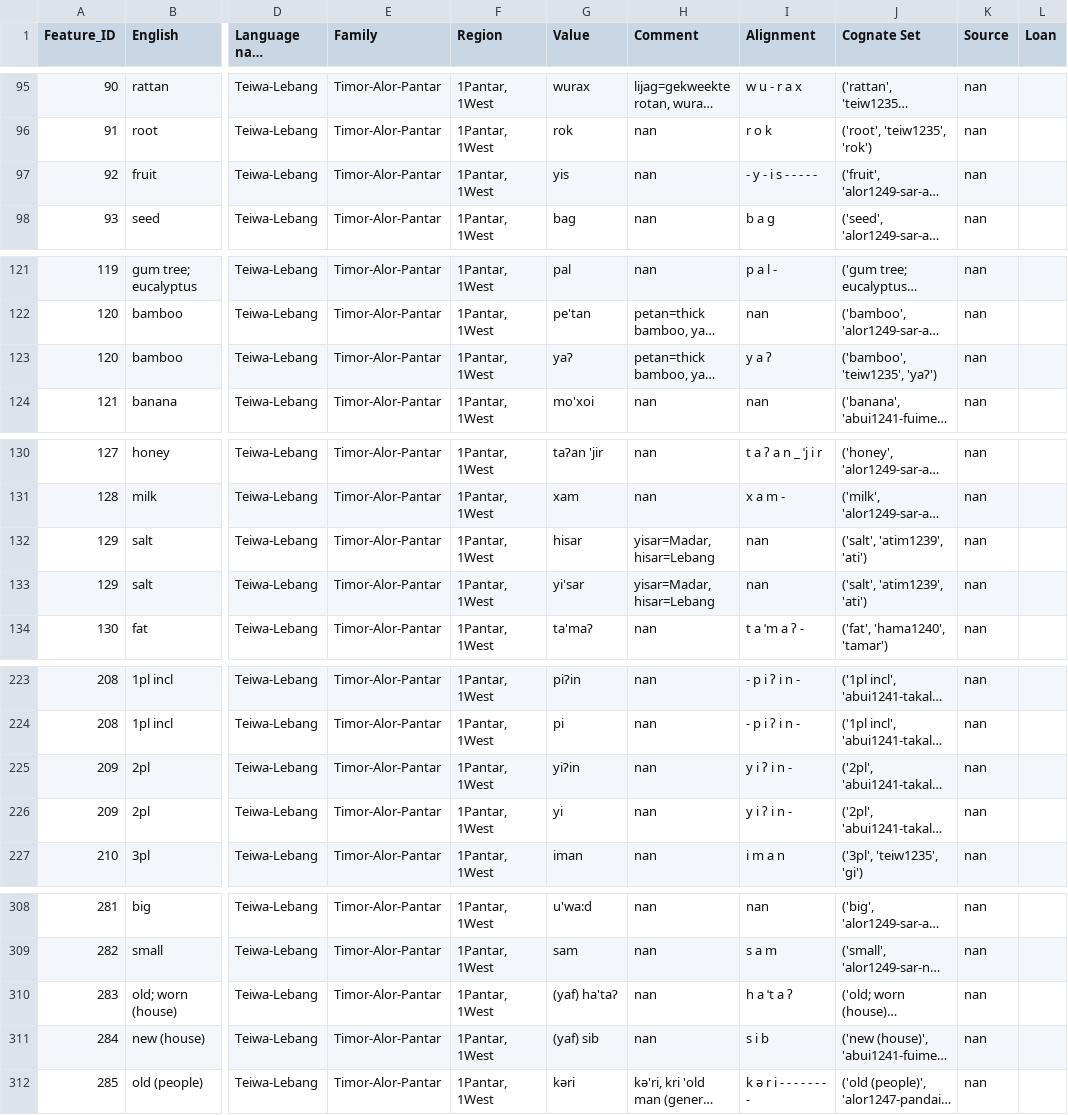
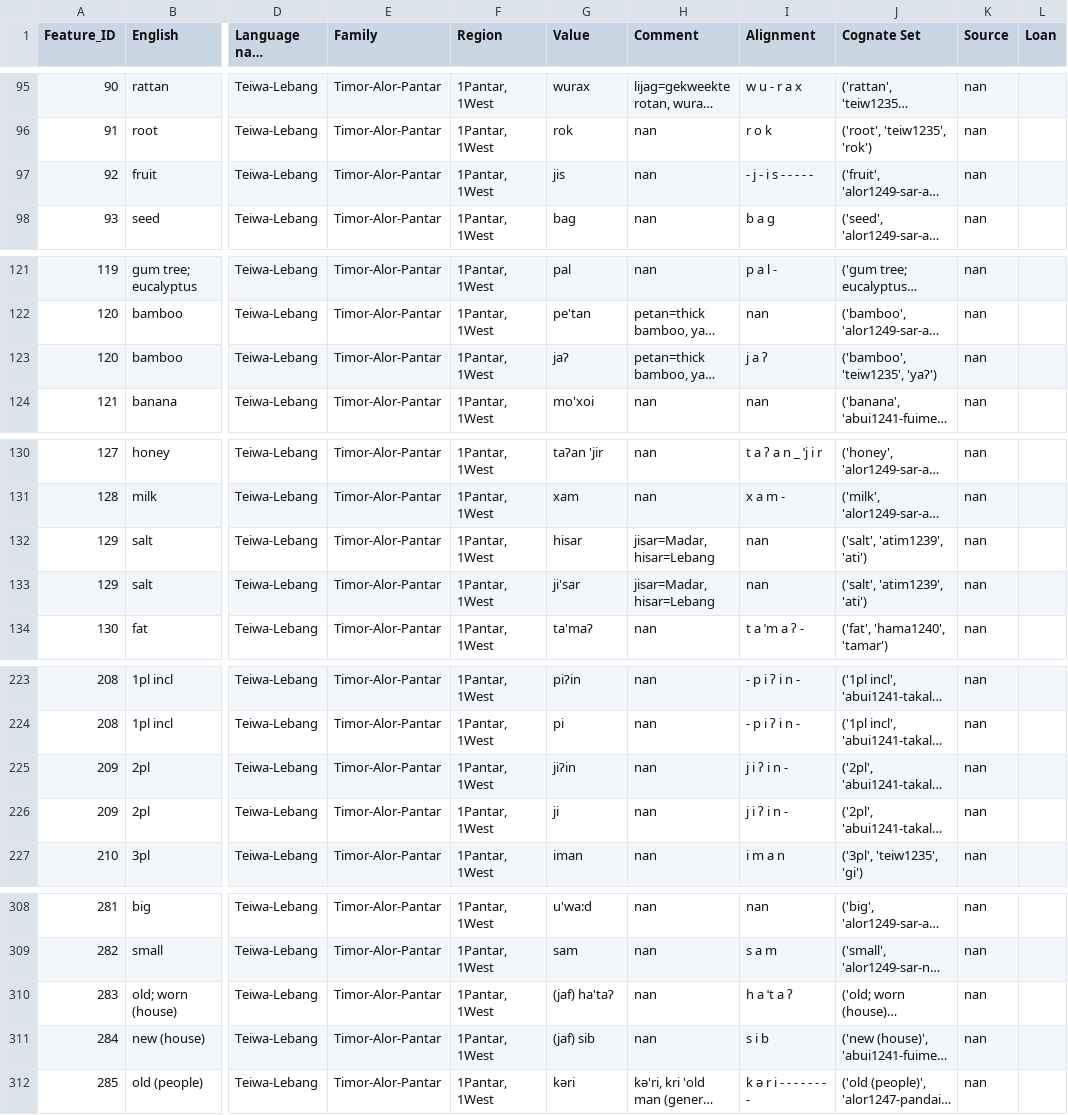
Before and after one commit to xrotwang/lexirumah-data, a TSV file: datasets/TAP/Teiwa-Lebang.tsv, drawn as a sheet; only a part is shown, gaps mark what is left out; long unchanged cells end in …; the diff covers the shown part only; the diff names each change by its address in the sheet, - before the commit and + after, or states it on an @@ line.

```diff
--- a/datasets/TAP/Teiwa-Lebang.tsv
+++ b/datasets/TAP/Teiwa-Lebang.tsv
-G97 (Value): yis
+G97 (Value): jis
-I97 (Alignment): - y - i s - - - - -
+I97 (Alignment): - j - i s - - - - -
-G123 (Value): yaɁ
+G123 (Value): jaɁ
-I123 (Alignment): y a ʔ
+I123 (Alignment): j a ʔ
-H132:H133 (Comment): yisar=Madar, hisar=Lebang
+H132:H133 (Comment): jisar=Madar, hisar=Lebang
-G133 (Value): yi'sar
+G133 (Value): ji'sar
-G225 (Value): yiɁin
+G225 (Value): jiɁin
-I225:I226 (Alignment): y i ʔ i n -
+I225:I226 (Alignment): j i ʔ i n -
-G226 (Value): yi
+G226 (Value): ji
-G310 (Value): (yaf) ha'taɁ
+G310 (Value): (jaf) ha'taɁ
-G311 (Value): (yaf) sib
+G311 (Value): (jaf) sib
```
Also changed, not shown: 3 edited cells elsewhere in this file, datasets/TAP/Sar-Adiabang.tsv, datasets/TAP/Sar-Nule.tsv, 2 other files.
